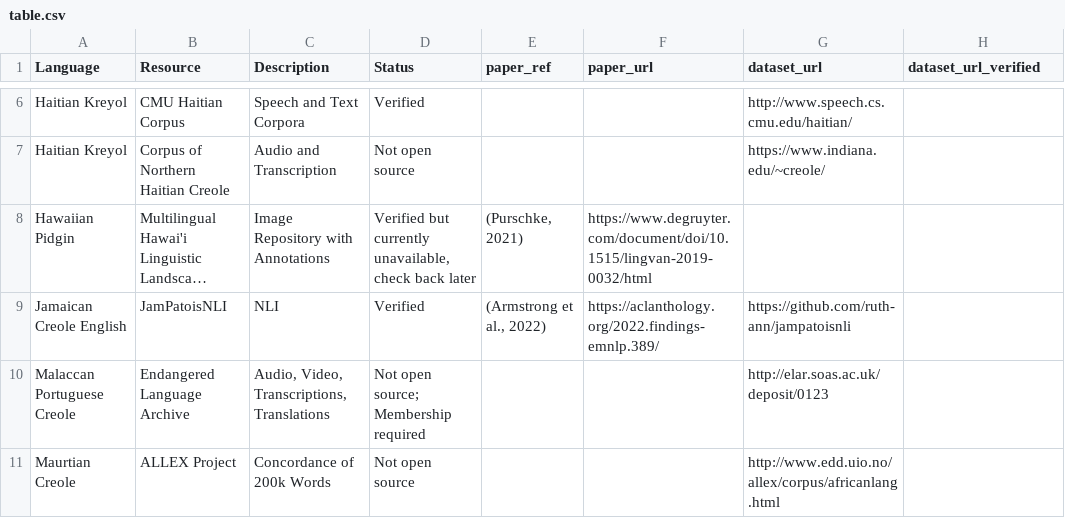
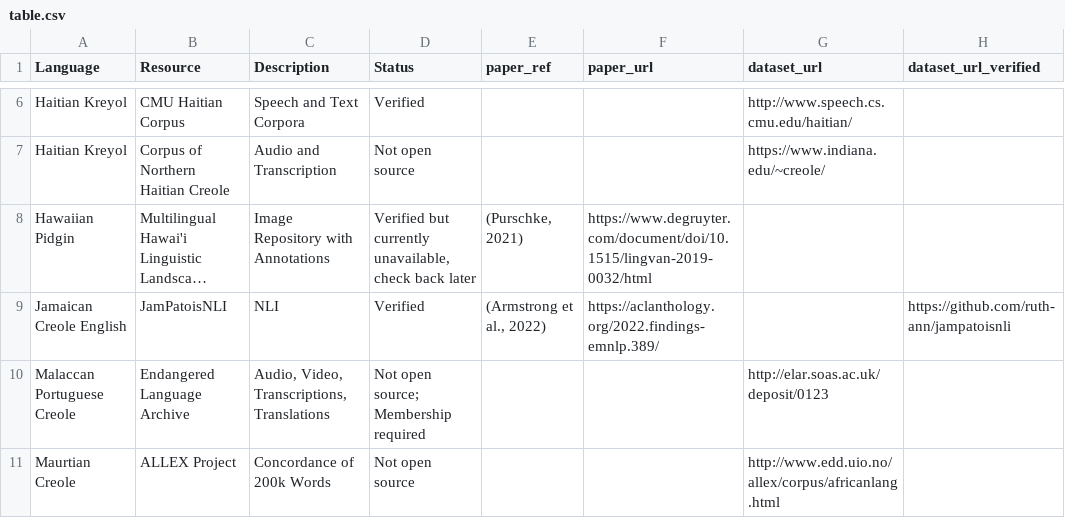
Before and after one commit to creole-nlp/creole-nlp.github.io, a CSV file: _csv/table.csv, drawn as a sheet; only a part is shown, gaps mark what is left out; long unchanged cells end in …; the diff names each change by its address in the sheet, - before the commit and + after, or states it on an @@ line.

Commit message:
Fix JamPatois NLI dataset url

```diff
--- a/_csv/table.csv
+++ b/_csv/table.csv
-G9 (dataset_url): https://github.com/ruth-ann/jampatoisnli
+G9 (dataset_url): (empty)
-H9 (dataset_url_verified): (empty)
+H9 (dataset_url_verified): https://github.com/ruth-ann/jampatoisnli
```
